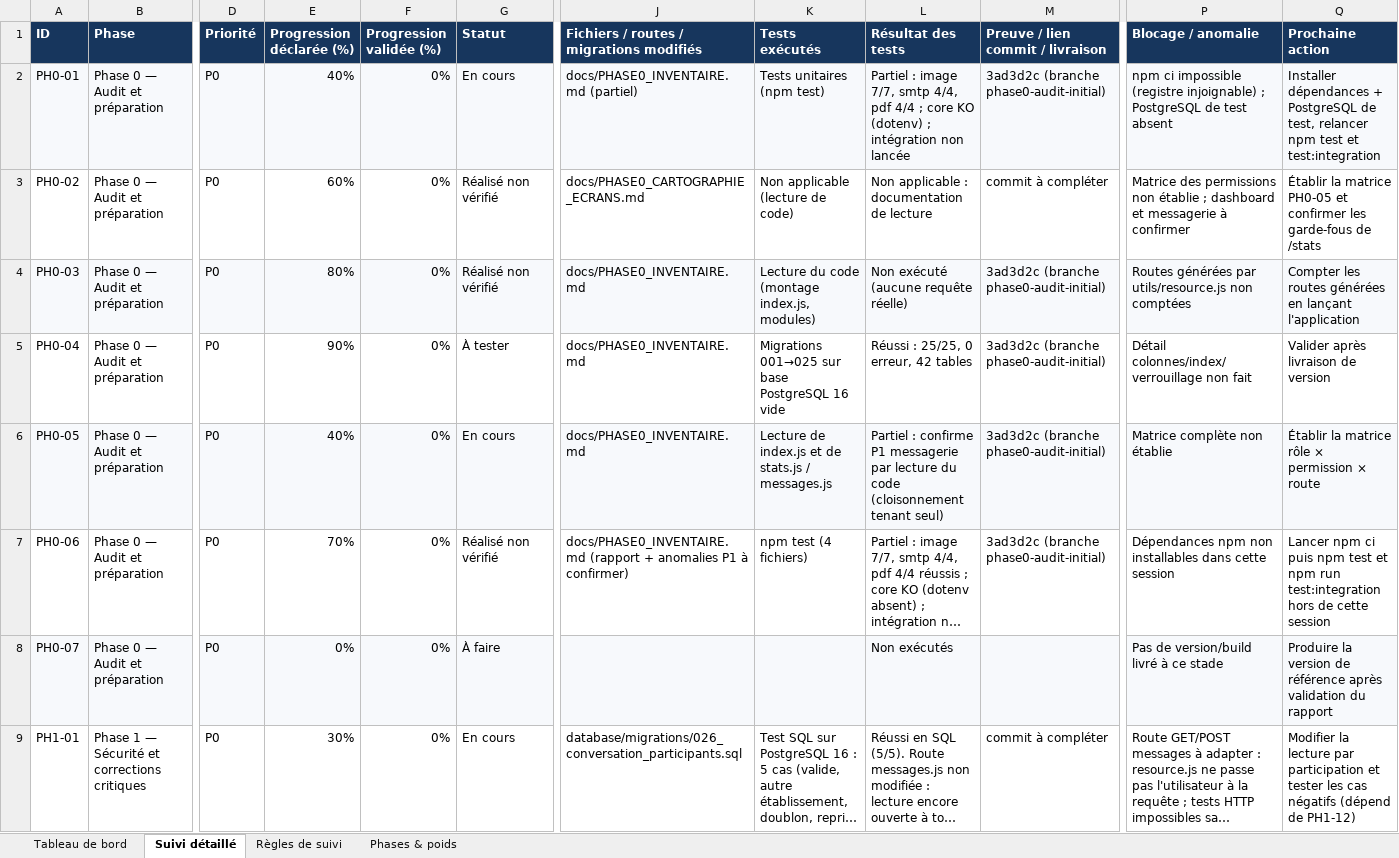
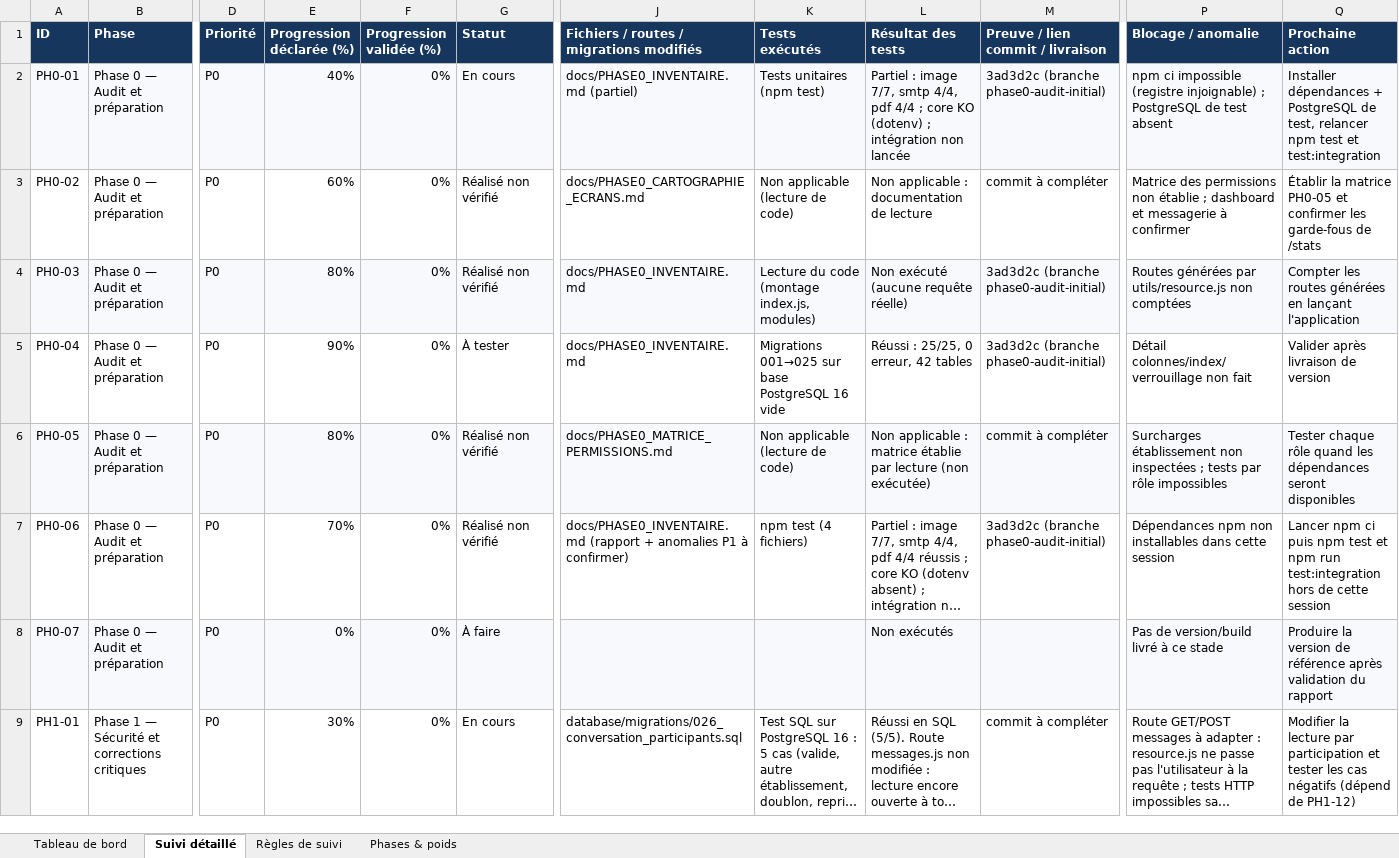
Before and after one commit to bkontao-crypto/School_Manager_Pro, an Excel workbook: docs/SUIVI_EXECUTION_SCHOOL_MANAGER_PRO.xlsx, sheet Suivi détaillé, drawn as a sheet; only a part is shown, gaps mark what is left out; long unchanged cells end in …; values as stored, in another font and other column widths than the file's, no borders; conditional formats not drawn; the diff covers the shown part only; the diff names each change by its address in the sheet, - before the commit and + after, or states it on an @@ line.

```diff
--- a/docs/SUIVI_EXECUTION_SCHOOL_MANAGER_PRO.xlsx (sheet Suivi détaillé)
+++ b/docs/SUIVI_EXECUTION_SCHOOL_MANAGER_PRO.xlsx (sheet Suivi détaillé)
-E6 (Progression déclarée (%)): 40%
+E6 (Progression déclarée (%)): 80%
-G6 (Statut): En cours
+G6 (Statut): Réalisé non vérifié
-J6: docs/PHASE0_INVENTAIRE.md
+J6: docs/PHASE0_MATRICE_PERMISSIONS.md
-K6 (Tests exécutés): Lecture de index.js et de stats.js / messages.js
+K6 (Tests exécutés): Non applicable (lecture de code)
-L6 (Résultat des tests): Partiel : confirme P1 messagerie par lecture du code (cloisonnement tenant seul)
+L6 (Résultat des tests): Non applicable : matrice établie par lecture (non exécutée)
-M6 (Preuve / lien commit / livraison): 3ad3d2c (branche phase0-audit-initial)
+M6 (Preuve / lien commit / livraison): commit à compléter
-P6 (Blocage / anomalie): Matrice complète non établie
+P6 (Blocage / anomalie): Surcharges établissement non inspectées ; tests par rôle impossibles
-Q6 (Prochaine action): Établir la matrice rôle × permission × route
+Q6 (Prochaine action): Tester chaque rôle quand les dépendances seront disponibles
```
Also changed, not shown: 10 edited cells elsewhere in this sheet, sheet Tableau de bord, sheet Phases & poids, 1 other file.
